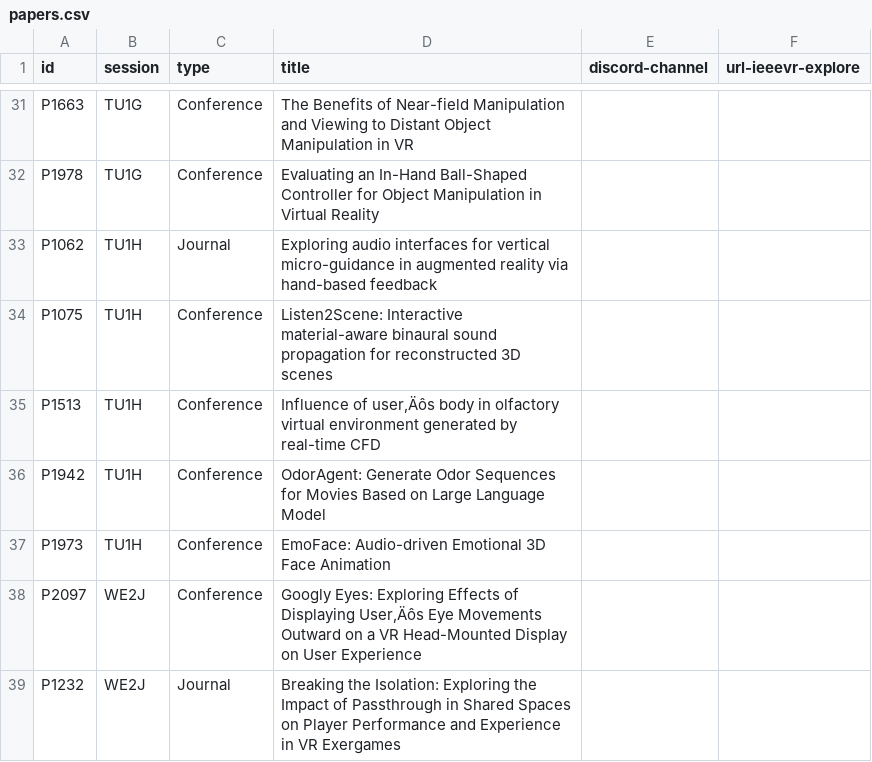
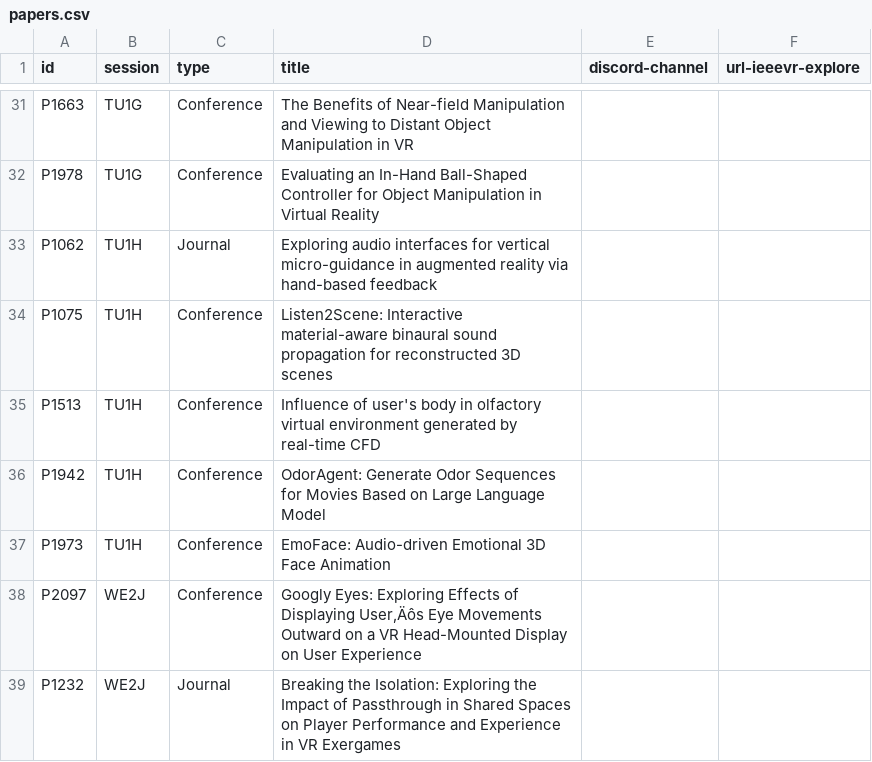
Before and after one commit to ieeevr/2024, a CSV file: _data/papers.csv, drawn as a sheet; only a part is shown, gaps mark what is left out.

```diff
--- a/_data/papers.csv
+++ b/_data/papers.csv
@@ -34,3 +34,3 @@ P1062,TU1H,Journal,Exploring audio interfaces for vertical micro-guidance in aug
 P1075,TU1H,Conference,Listen2Scene: Interactive material-aware binaural sound propagation for reconstructed 3D scenes,,
-P1513,TU1H,Conference,Influence of user‚Äôs body in olfactory virtual environment generated by real-time CFD,,
+P1513,TU1H,Conference,"Influence of user's body in olfactory virtual environment generated by real-time CFD",,
 P1942,TU1H,Conference,OdorAgent: Generate Odor Sequences for Movies Based on Large Language Model,,
```
Also changed, not shown: _data/keynotes.csv, _data/sessions.csv, 4 other files.
